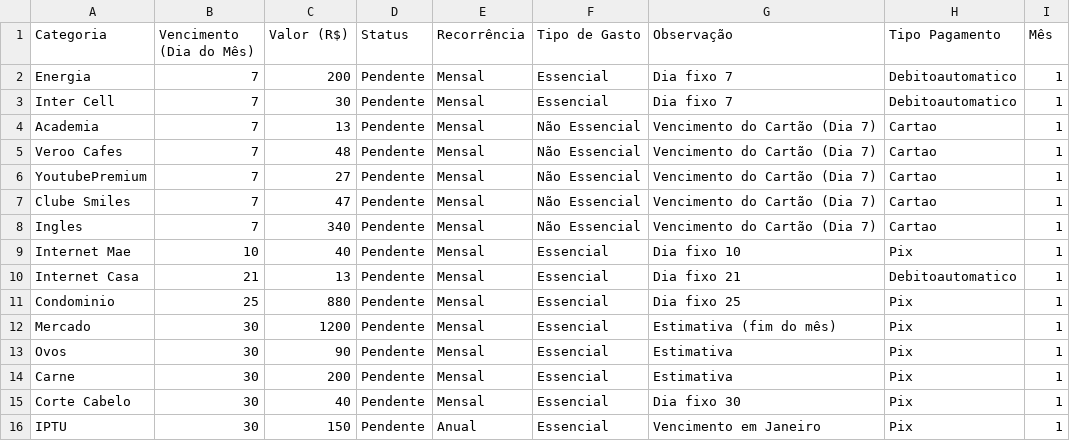
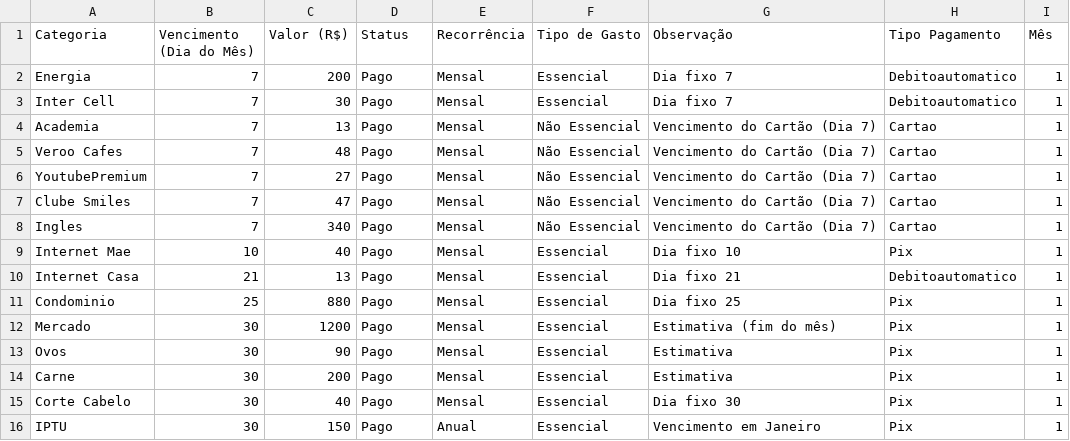
Before and after one commit to edsonw11/DashboardFinanceiro, a CSV file: data/1-controle-gastos_2025_01.csv, drawn as a sheet.

```diff
--- a/data/1-controle-gastos_2025_01.csv
+++ b/data/1-controle-gastos_2025_01.csv
@@ -1,16 +1,16 @@
 Categoria;Vencimento (Dia do Mês);Valor (R$);Status;Recorrência;Tipo de Gasto;Observação;Tipo Pagamento;Mês
-Energia;7;200;Pendente;Mensal;Essencial;Dia fixo 7;Debitoautomatico;1
-Inter Cell;7;30;Pendente;Mensal;Essencial;Dia fixo 7;Debitoautomatico;1
-Academia;7;13;Pendente;Mensal;Não Essencial;Vencimento do Cartão (Dia 7);Cartao;1
-Veroo Cafes;7;48;Pendente;Mensal;Não Essencial;Vencimento do Cartão (Dia 7);Cartao;1
-YoutubePremium;7;27;Pendente;Mensal;Não Essencial;Vencimento do Cartão (Dia 7);Cartao;1
-Clube Smiles;7;47;Pendente;Mensal;Não Essencial;Vencimento do Cartão (Dia 7);Cartao;1
-Ingles;7;340;Pendente;Mensal;Não Essencial;Vencimento do Cartão (Dia 7);Cartao;1
-Internet Mae;10;40;Pendente;Mensal;Essencial;Dia fixo 10;Pix;1
-Internet Casa;21;13;Pendente;Mensal;Essencial;Dia fixo 21;Debitoautomatico;1
-Condominio;25;880;Pendente;Mensal;Essencial;Dia fixo 25;Pix;1
-Mercado;30;1200;Pendente;Mensal;Essencial;Estimativa (fim do mês);Pix;1
-Ovos;30;90;Pendente;Mensal;Essencial;Estimativa;Pix;1
-Carne;30;200;Pendente;Mensal;Essencial;Estimativa;Pix;1
-Corte Cabelo;30;40;Pendente;Mensal;Essencial;Dia fixo 30;Pix;1
-IPTU;30;150;Pendente;Anual;Essencial;Vencimento em Janeiro;Pix;1
+Energia;7;200;Pago;Mensal;Essencial;Dia fixo 7;Debitoautomatico;1
+Inter Cell;7;30;Pago;Mensal;Essencial;Dia fixo 7;Debitoautomatico;1
+Academia;7;13;Pago;Mensal;Não Essencial;Vencimento do Cartão (Dia 7);Cartao;1
+Veroo Cafes;7;48;Pago;Mensal;Não Essencial;Vencimento do Cartão (Dia 7);Cartao;1
+YoutubePremium;7;27;Pago;Mensal;Não Essencial;Vencimento do Cartão (Dia 7);Cartao;1
+Clube Smiles;7;47;Pago;Mensal;Não Essencial;Vencimento do Cartão (Dia 7);Cartao;1
+Ingles;7;340;Pago;Mensal;Não Essencial;Vencimento do Cartão (Dia 7);Cartao;1
+Internet Mae;10;40;Pago;Mensal;Essencial;Dia fixo 10;Pix;1
+Internet Casa;21;13;Pago;Mensal;Essencial;Dia fixo 21;Debitoautomatico;1
+Condominio;25;880;Pago;Mensal;Essencial;Dia fixo 25;Pix;1
+Mercado;30;1200;Pago;Mensal;Essencial;Estimativa (fim do mês);Pix;1
+Ovos;30;90;Pago;Mensal;Essencial;Estimativa;Pix;1
+Carne;30;200;Pago;Mensal;Essencial;Estimativa;Pix;1
+Corte Cabelo;30;40;Pago;Mensal;Essencial;Dia fixo 30;Pix;1
+IPTU;30;150;Pago;Anual;Essencial;Vencimento em Janeiro;Pix;1
```
Also changed, not shown: data/11-controle-gastos_2025.csv, data/12-controle-gastos_2025_12.csv, 4 other files.
